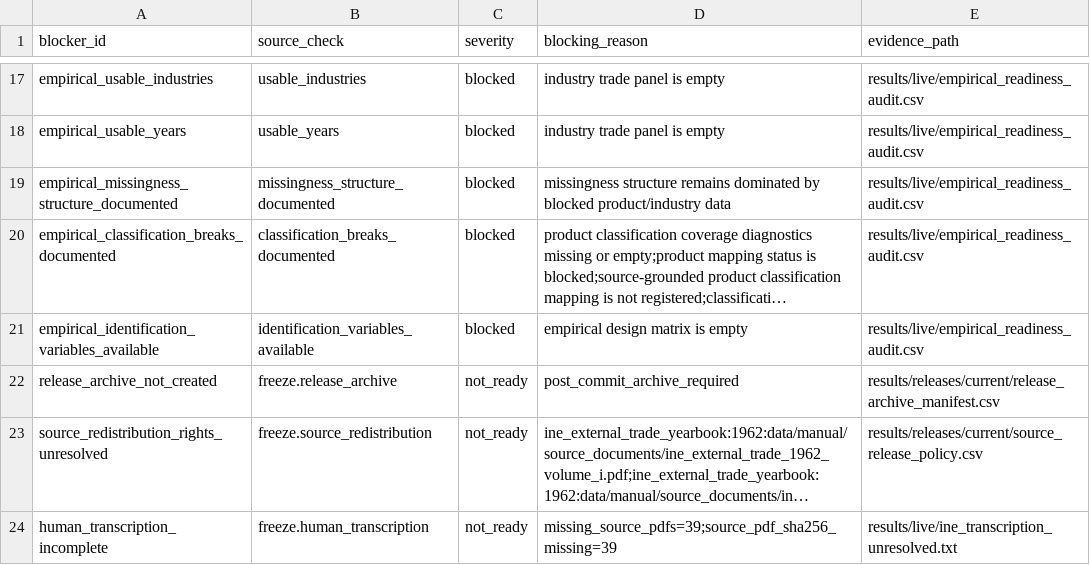
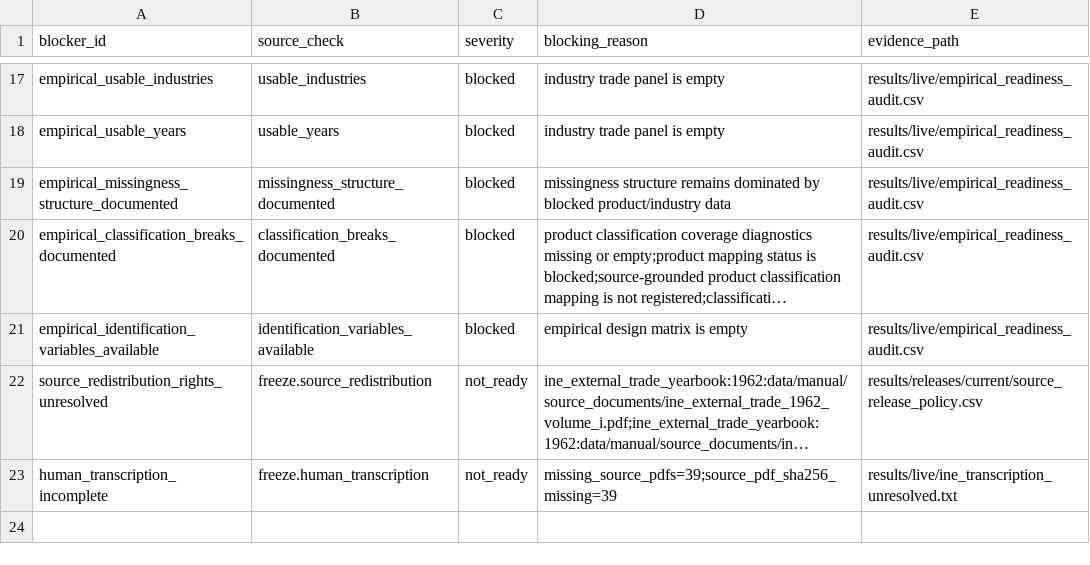
Before and after one commit to DiogoRibeiro7/portugal-external-growth-1960-1973, a CSV file: results/releases/current/freeze_blocking_reasons.csv, drawn as a sheet; only a part is shown, gaps mark what is left out; long unchanged cells end in …; the diff names each change by its address in the sheet, - before the commit and + after, or states it on an @@ line.

Commit message:
Finalize release archive report for a5b3f68

```diff
--- a/results/releases/current/freeze_blocking_reasons.csv
+++ b/results/releases/current/freeze_blocking_reasons.csv
-row 22: release_archive_not_created | freeze.release_archive | not_ready | post_commit_archive_required | results/releases/current/release_archive_manifest.csv
```
Also changed, not shown: results/manifests/current_manifest.csv, results/releases/current/final_result_table_provenance.csv, 13 other files.
